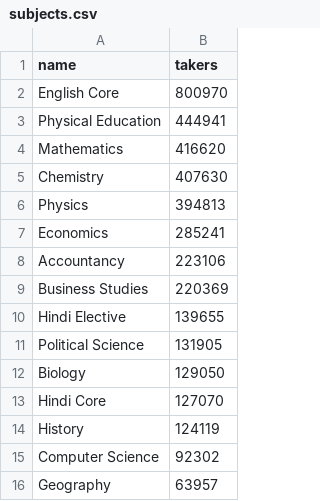
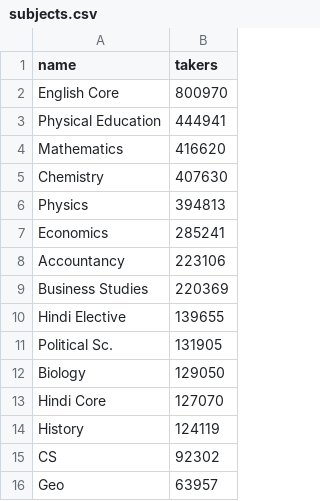
Before and after one commit to abhinavsharma/inkingdata, a CSV file: cbse-correlations/subjects.csv, drawn as a sheet.

Commit message:
size is common takers

```diff
--- a/cbse-correlations/subjects.csv
+++ b/cbse-correlations/subjects.csv
@@ -10,3 +10,3 @@ Business Studies,220369
 Hindi Elective,139655
-Political Science,131905
+Political Sc.,131905
 Biology,129050
@@ -14,3 +14,3 @@ Hindi Core,127070
 History,124119
-Computer Science,92302
-Geography,63957
+CS,92302
+Geo,63957
```
Also changed, not shown: 2 other files.
